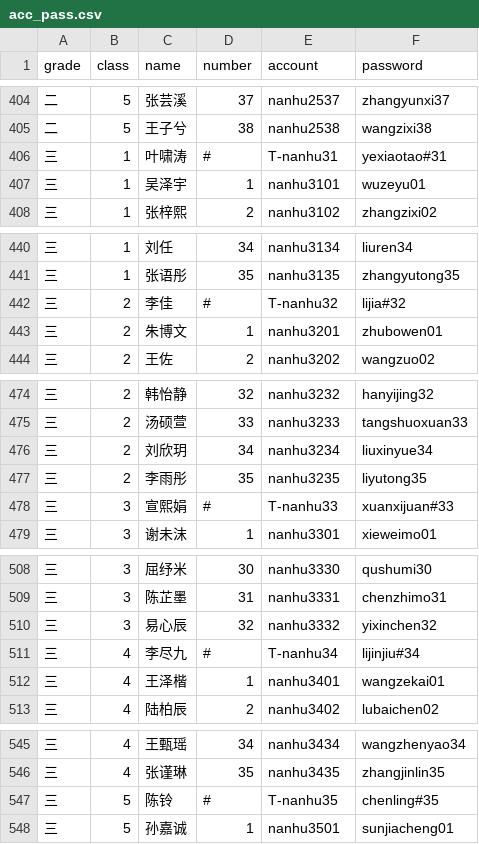
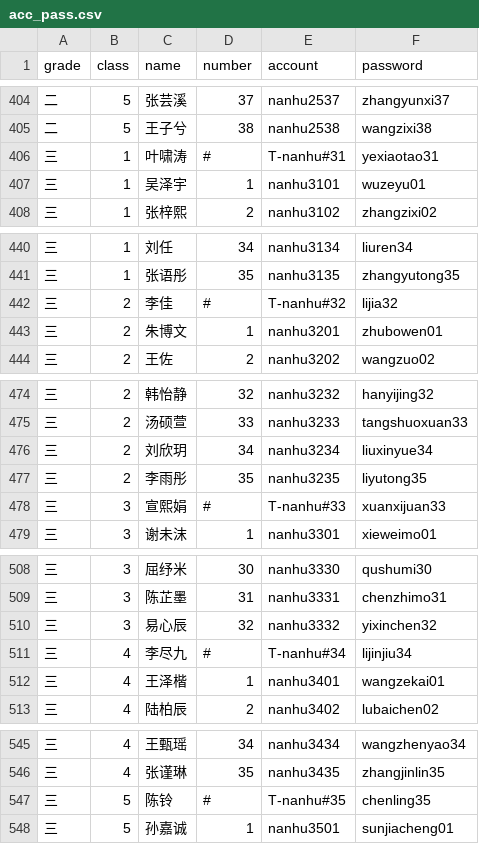
Before and after one commit to MAximeXX/AIEval, a CSV file: acc_pass_generate/acc_pass/acc_pass.csv, drawn as a sheet; only a part is shown, gaps mark what is left out; the diff covers the shown part only.

```diff
--- a/acc_pass_generate/acc_pass/acc_pass.csv
+++ b/acc_pass_generate/acc_pass/acc_pass.csv
@@ -405,3 +405,3 @@
 二,5,王子兮,38,nanhu2538,wangzixi38
-三,1,叶啸涛,#,T-nanhu31,yexiaotao#31
+三,1,叶啸涛,#,T-nanhu#31,yexiaotao31
 三,1,吴泽宇,1,nanhu3101,wuzeyu01
@@ -441,3 +441,3 @@
 三,1,张语彤,35,nanhu3135,zhangyutong35
-三,2,李佳,#,T-nanhu32,lijia#32
+三,2,李佳,#,T-nanhu#32,lijia32
 三,2,朱博文,1,nanhu3201,zhubowen01
@@ -477,3 +477,3 @@
 三,2,李雨彤,35,nanhu3235,liyutong35
-三,3,宣熙娟,#,T-nanhu33,xuanxijuan#33
+三,3,宣熙娟,#,T-nanhu#33,xuanxijuan33
 三,3,谢未沫,1,nanhu3301,xieweimo01
@@ -510,3 +510,3 @@
 三,3,易心辰,32,nanhu3332,yixinchen32
-三,4,李尽九,#,T-nanhu34,lijinjiu#34
+三,4,李尽九,#,T-nanhu#34,lijinjiu34
 三,4,王泽楷,1,nanhu3401,wangzekai01
@@ -546,3 +546,3 @@
 三,4,张谨琳,35,nanhu3435,zhangjinlin35
-三,5,陈铃,#,T-nanhu35,chenling#35
+三,5,陈铃,#,T-nanhu#35,chenling35
 三,5,孙嘉诚,1,nanhu3501,sunjiacheng01
```
Also changed, not shown: 68 edited cells elsewhere in this file, 13 other files.
